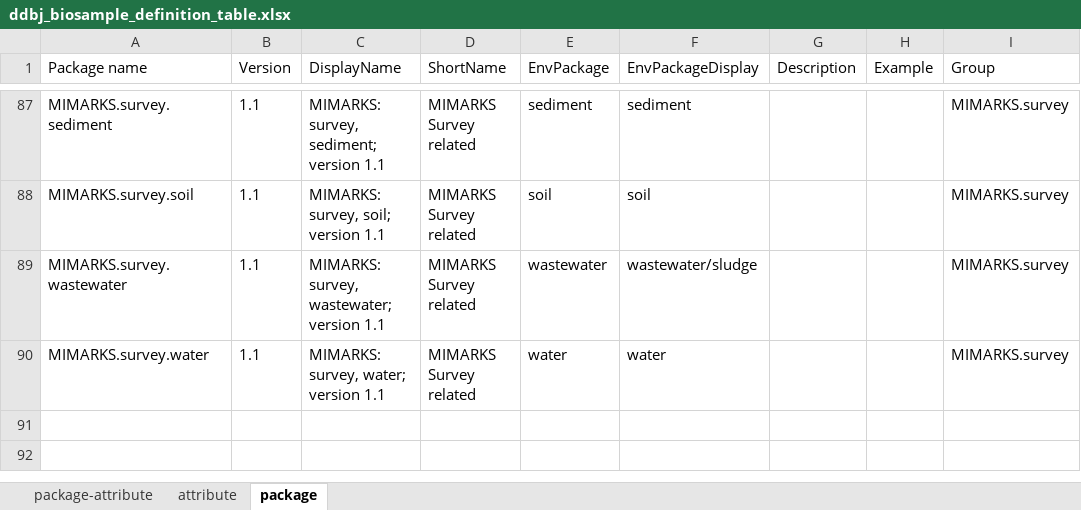
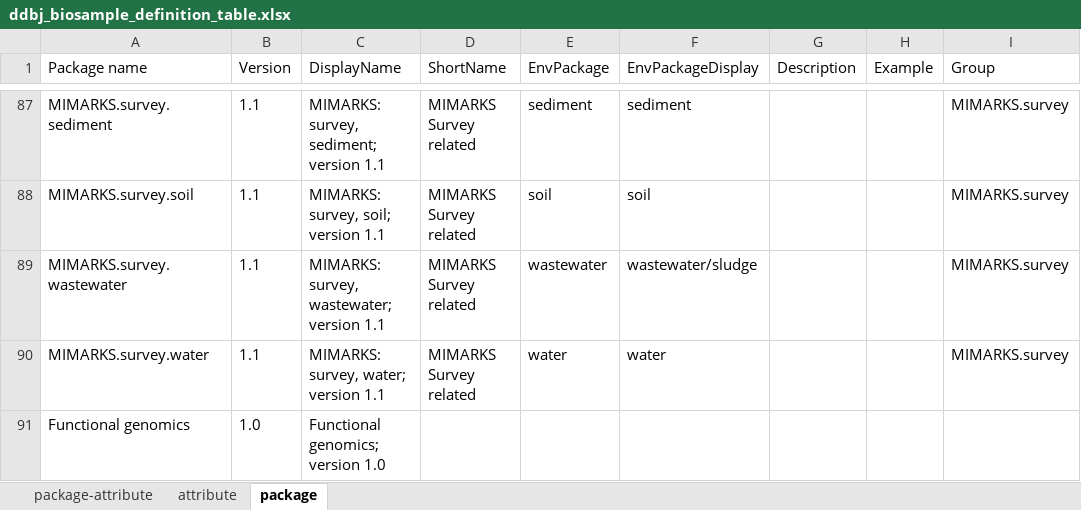
Before and after one commit to ddbj/pub, an Excel workbook: docs/biosample/packages/ddbj_biosample_definition_table.xlsx, sheet package, drawn as a sheet; only a part is shown, gaps mark what is left out; values as stored, in another font and other column widths than the file's, no borders; the diff names each change by its address in the sheet, - before the commit and + after, or states it on an @@ line.

Commit message:
Add functional genomics package

```diff
--- a/docs/biosample/packages/ddbj_biosample_definition_table.xlsx (sheet package)
+++ b/docs/biosample/packages/ddbj_biosample_definition_table.xlsx (sheet package)
+row 91: Functional genomics | 1.0 | Functional genomics; version 1.0
```
Also changed, not shown: sheet package-attribute, sheet attribute.
